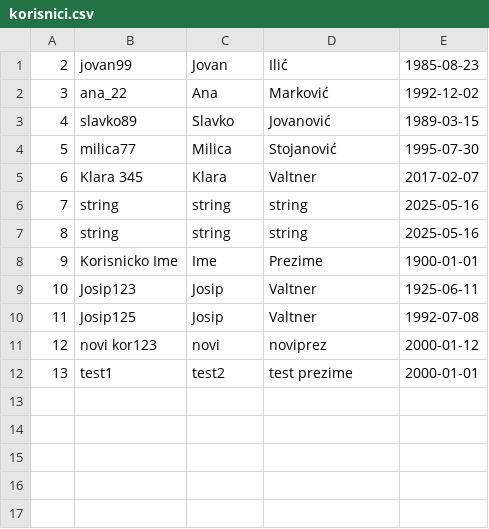
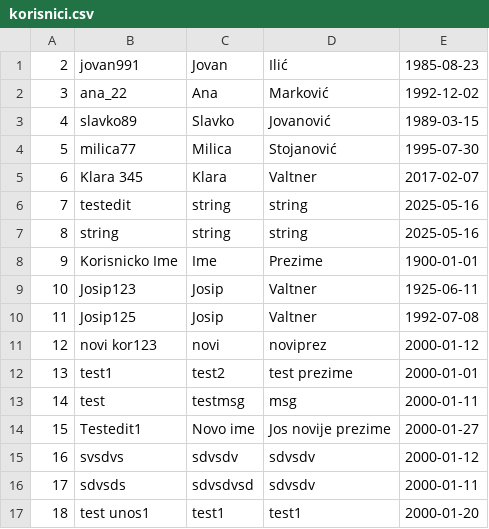
Before and after one commit to JValtner/6_1_Drustvena_Mreza, a CSV file: 6_1_drustvena_mreza/DATA/korisnici.csv, drawn as a sheet.

```diff
--- a/6_1_drustvena_mreza/DATA/korisnici.csv
+++ b/6_1_drustvena_mreza/DATA/korisnici.csv
@@ -1,2 +1,2 @@
-2,jovan99,Jovan,Ilić,1985-08-23
+2,jovan991,Jovan,Ilić,1985-08-23
 3,ana_22,Ana,Marković,1992-12-02
@@ -5,3 +5,3 @@
 6,Klara 345,Klara,Valtner,2017-02-07
-7,string,string,string,2025-05-16
+7,testedit,string,string,2025-05-16
 8,string,string,string,2025-05-16
@@ -12 +12,6 @@
 13,test1,test2,test prezime,2000-01-01
+14,test,testmsg,msg,2000-01-11
+15,Testedit1,Novo ime,Jos novije prezime,2000-01-27
+16,svsdvs,sdvsdv,sdvsdv,2000-01-12
+17,sdvsds,sdvsdvsd,sdvsdv,2000-01-11
+18,test unos1,test1,test1,2000-01-20
```
Also changed, not shown: 17 other files.
